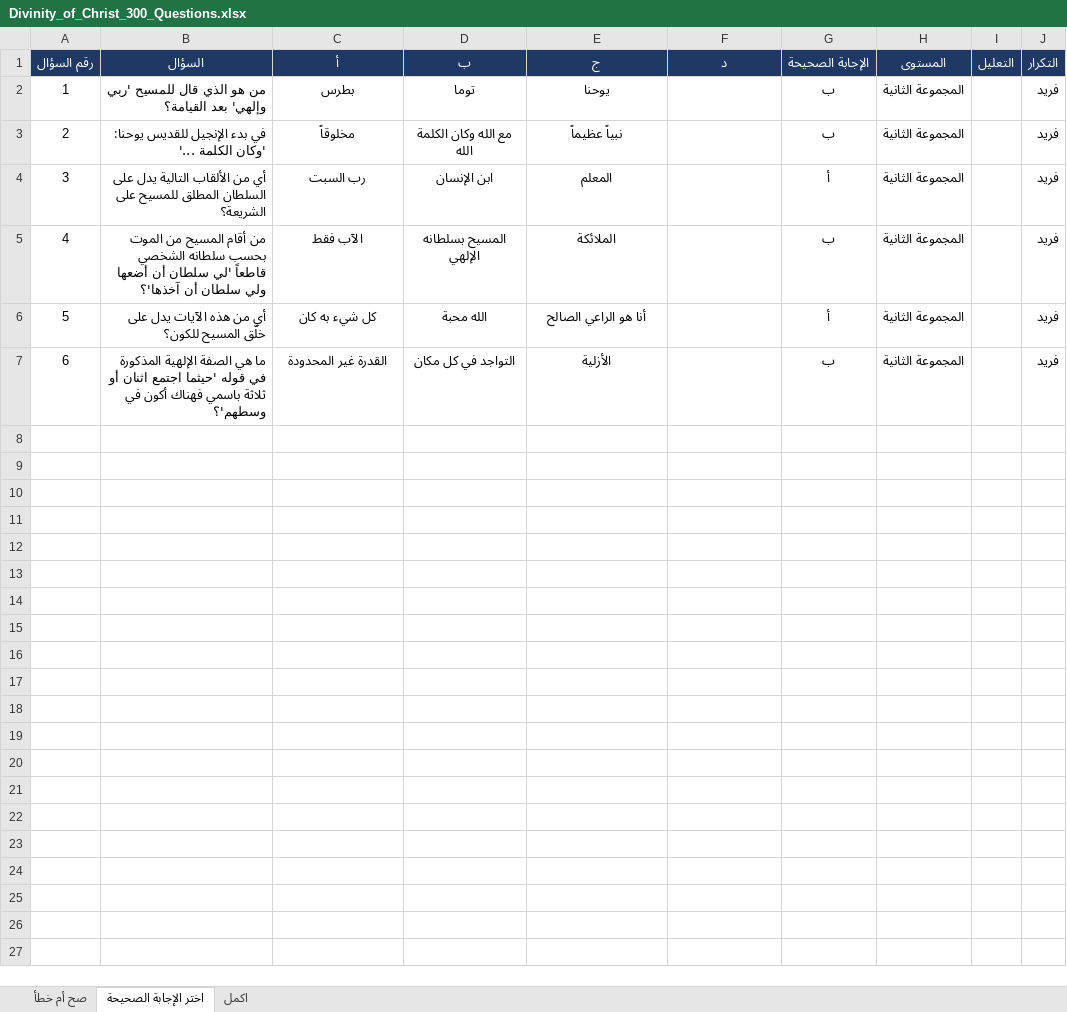
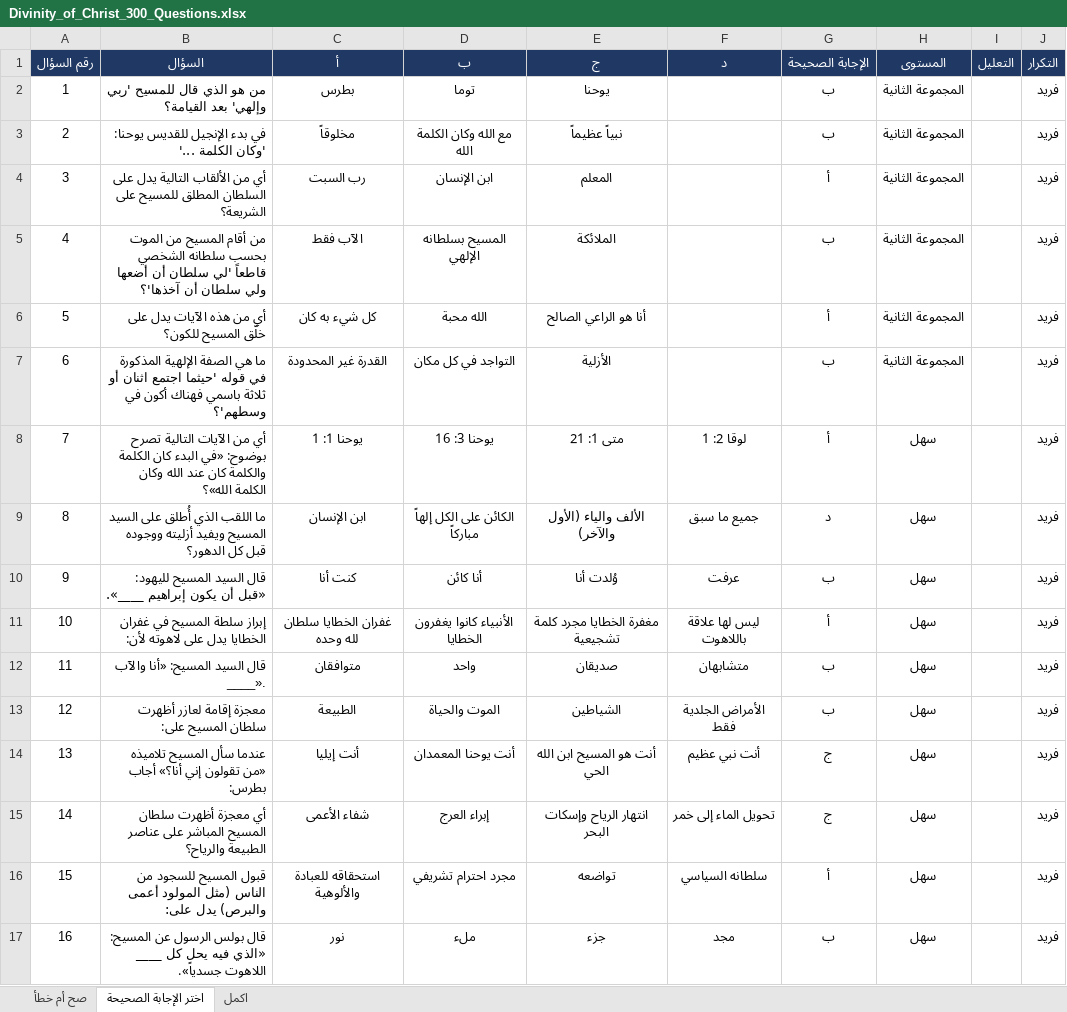
Before and after one commit to Fady-Shehata/Abakra_App, an Excel workbook: output/final/Divinity_of_Christ_300_Questions.xlsx, sheet اختر الإجابة الصحيحة, drawn as a sheet; only a part is shown; values as stored, in another font and other column widths than the file's, no borders; the diff covers the shown part only; the diff names each change by its address in the sheet, - before the commit and + after, or states it on an @@ line.

```diff
--- a/output/final/Divinity_of_Christ_300_Questions.xlsx (sheet اختر الإجابة الصحيحة)
+++ b/output/final/Divinity_of_Christ_300_Questions.xlsx (sheet اختر الإجابة الصحيحة)
+row 8: 7 | أي من الآيات التالية تصرح بوضوح: «في البدء كان الكلمة والكلمة كان عند الله وكان الكلمة الله»؟ | يوحنا 1: 1 | يوحنا 3: 16 | متى 1: 21 | لوقا 2: 1 | أ | سهل |  | فريد
+row 9: 8 | ما اللقب الذي أُطلق على السيد المسيح ويفيد أزليته ووجوده قبل كل الدهور؟ | ابن الإنسان | الكائن على الكل إلهاً مباركاً | الألف والياء (الأول والآخر) | جميع ما سبق | د | سهل |  | فريد
+row 10: 9 | قال السيد المسيح لليهود: «قبل أن يكون إبراهيم ____». | كنت أنا | أنا كائن | وُلدت أنا | عرفت | ب | سهل |  | فريد
+row 11: 10 | إبراز سلطة المسيح في غفران الخطايا يدل على لاهوته لأن: | غفران الخطايا سلطان لله وحده | الأنبياء كانوا يغفرون الخطايا | مغفرة الخطايا مجرد كلمة تشجيعية | ليس لها علاقة باللاهوت | أ | سهل |  | فريد
+row 12: 11 | قال السيد المسيح: «أنا والآب ____». | متوافقان | واحد | صديقان | متشابهان | ب | سهل |  | فريد
+row 13: 12 | معجزة إقامة لعازر أظهرت سلطان المسيح على: | الطبيعة | الموت والحياة | الشياطين | الأمراض الجلدية فقط | ب | سهل |  | فريد
+row 14: 13 | عندما سأل المسيح تلاميذه «من تقولون إني أنا؟» أجاب بطرس: | أنت إيليا | أنت يوحنا المعمدان | أنت هو المسيح ابن الله الحي | أنت نبي عظيم | ج | سهل |  | فريد
+row 15: 14 | أي معجزة أظهرت سلطان المسيح المباشر على عناصر الطبيعة والرياح؟ | شفاء الأعمى | إبراء العرج | انتهار الرياح وإسكات البحر | تحويل الماء إلى خمر | ج | سهل |  | فريد
+row 16: 15 | قبول المسيح للسجود من الناس (مثل المولود أعمى والبرص) يدل على: | استحقاقه للعبادة والألوهية | مجرد احترام تشريفي | تواضعه | سلطانه السياسي | أ | سهل |  | فريد
+row 17: 16 | قال بولس الرسول عن المسيح: «الذي فيه يحل كل ____ اللاهوت جسدياً». | نور | ملء | جزء | مجد | ب | سهل |  | فريد
```
Also changed, not shown: 38 added rows elsewhere in this sheet, 6 other files.
